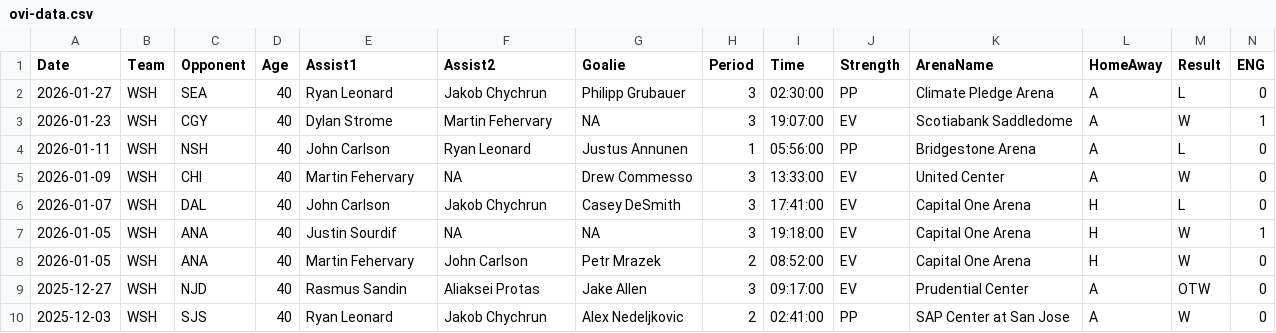
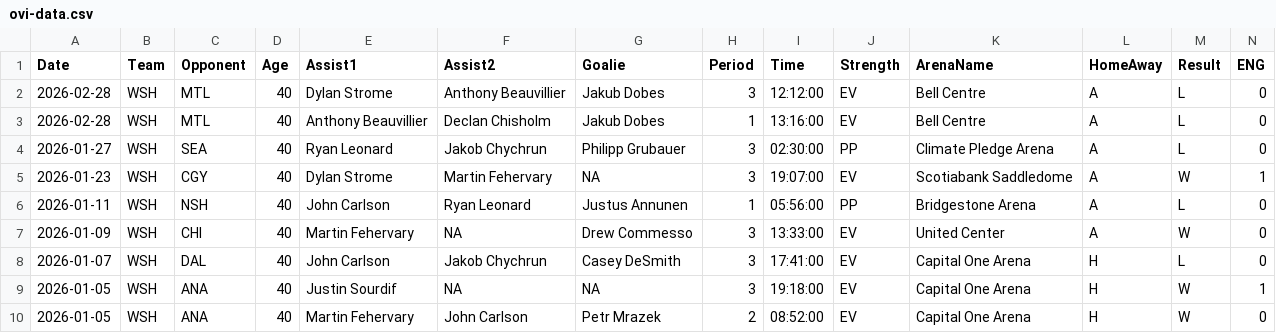
Before and after one commit to jeffreyz374/Ovi-Gretzky-Comparison-Project, a CSV file: Data/ovi-data.csv, drawn as a sheet; only a part is shown; the shorter side is filled out with more unchanged rows; rows hold the shown columns only; the diff names each change by its address in the sheet, - before the commit and + after, or states it on an @@ line.

```diff
--- a/Data/ovi-data.csv
+++ b/Data/ovi-data.csv
+row 2: 2026-02-28 | WSH | MTL | 40 | Dylan Strome | Anthony Beauvillier | Jakub Dobes | 3 | 12:12:00 | EV | Bell Centre | A | L | 0
+row 3: 2026-02-28 | WSH | MTL | 40 | Anthony Beauvillier | Declan Chisholm | Jakub Dobes | 1 | 13:16:00 | EV | Bell Centre | A | L | 0
```
Also changed, not shown: Data/ovi-potential-games.csv.
